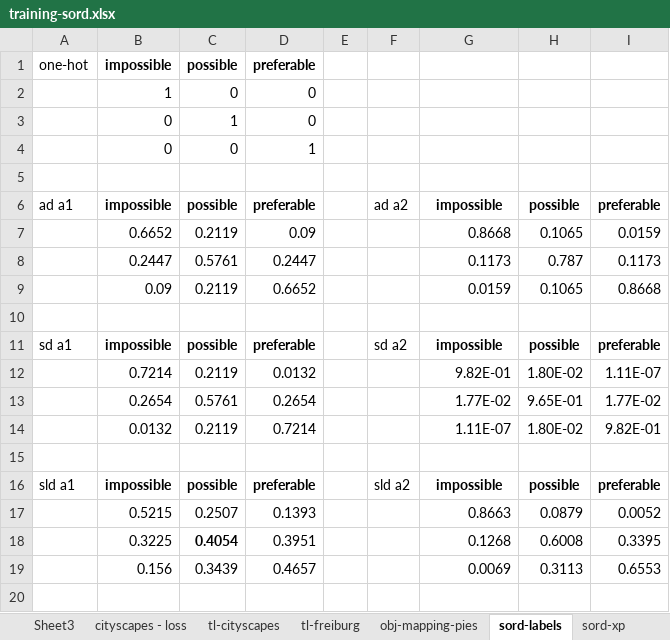
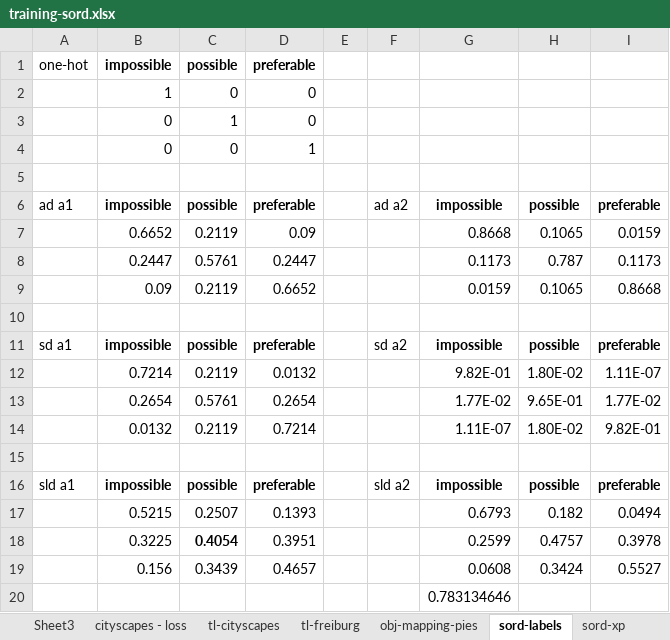
Before and after one commit to glhr/lightning-segnet, an Excel workbook: results/training-sord.xlsx, sheet sord-labels, drawn as a sheet; values as stored, in another font and other column widths than the file's, no borders; charts and pictures not drawn; the diff names each change by its address in the sheet, - before the commit and + after, or states it on an @@ line.

```diff
--- a/results/training-sord.xlsx (sheet sord-labels)
+++ b/results/training-sord.xlsx (sheet sord-labels)
-G17: 0.8663
+G17: 0.6793
-H17: 0.0879
+H17: 0.182
-I17: 0.0052
+I17: 0.0494
-G18: 0.1268
+G18: 0.2599
-H18: 0.6008
+H18: 0.4757
-I18: 0.3395
+I18: 0.3978
-G19: 0.0069
+G19: 0.0608
-H19: 0.3113
+H19: 0.3424
-I19: 0.6553
+I19: 0.5527
+row 20:  |  |  |  |  |  | 0.783134646
```
Also changed, not shown: sheet sord-xp, charts or pictures, 1 other file.
